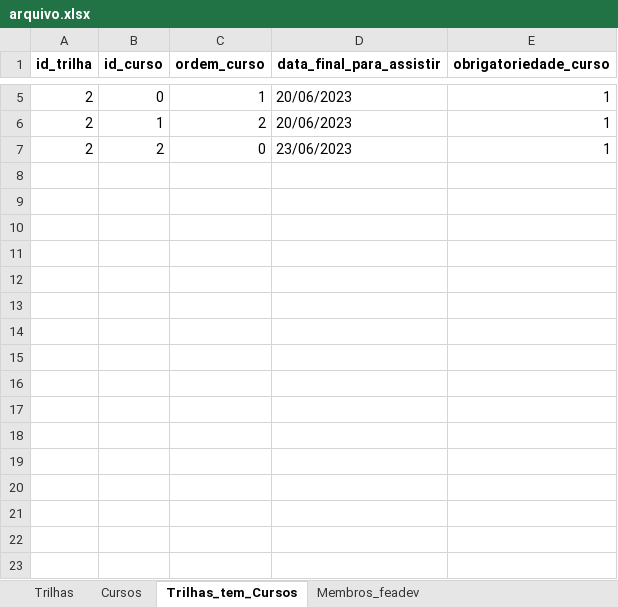
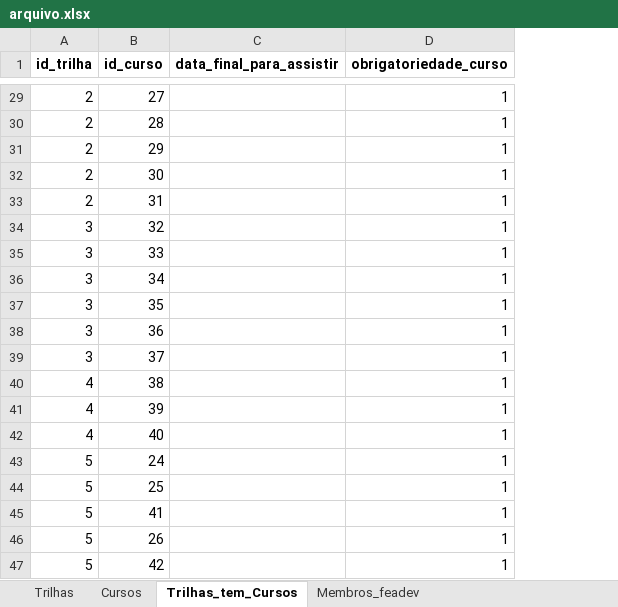
Before and after one commit to Igor0Pires/Sistema_MAE, an Excel workbook: data/arquivo.xlsx, sheet Trilhas_tem_Cursos, drawn as a sheet; only a part is shown, gaps mark what is left out; values as stored, in another font and other column widths than the file's, no borders; removed rows and columns are numbered as before the commit, all else as after; the diff covers the shown part only; the diff names each change by its address in the sheet, - before the commit and + after, or states it on an @@ line.

Commit message:
Agora faz associação entre trilhas e cursos

```diff
--- a/data/arquivo.xlsx (sheet Trilhas_tem_Cursos)
+++ b/data/arquivo.xlsx (sheet Trilhas_tem_Cursos)
-column C (ordem_curso), rows 5-7: 1 | 2 | 0
-B29 (id_curso): 0
+B29 (id_curso): 27
-C29:C30 (data_final_para_assistir): 20/06/2023
+C29:C30 (data_final_para_assistir): (empty)
-B30 (id_curso): 1
+B30 (id_curso): 28
-B31 (id_curso): 2
+B31 (id_curso): 29
-C31 (data_final_para_assistir): 23/06/2023
+C31 (data_final_para_assistir): (empty)
+row 32: 2 | 30 |  | 1
+row 33: 2 | 31 |  | 1
+row 34: 3 | 32 |  | 1
+row 35: 3 | 33 |  | 1
+row 36: 3 | 34 |  | 1
+row 37: 3 | 35 |  | 1
+row 38: 3 | 36 |  | 1
+row 39: 3 | 37 |  | 1
+row 40: 4 | 38 |  | 1
+row 41: 4 | 39 |  | 1
+row 42: 4 | 40 |  | 1
+row 43: 5 | 24 |  | 1
+row 44: 5 | 25 |  | 1
+row 45: 5 | 41 |  | 1
+row 46: 5 | 26 |  | 1
+row 47: 5 | 42 |  | 1
```
Also changed, not shown: 52 added rows and 1 edited cell elsewhere in this sheet, sheet Cursos, sheet Trilhas, 4 other files.
